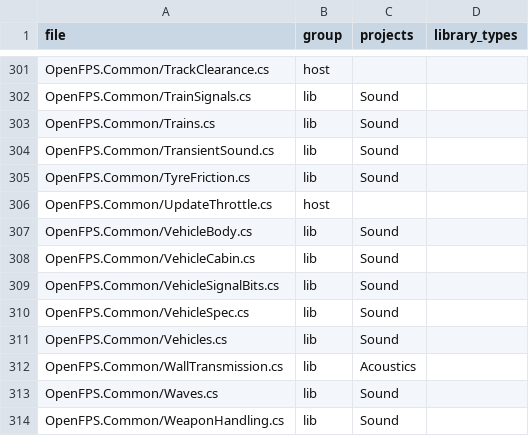
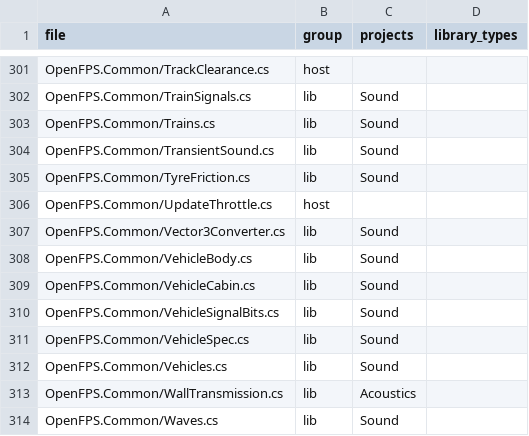
Before and after one commit to churst90/open-fps, a TSV file: OpenFPS.Tests/LibraryBoundary/files.tsv, drawn as a sheet; only a part is shown, gaps mark what is left out; the shorter side is filled out with more unchanged rows.

```diff
--- a/OpenFPS.Tests/LibraryBoundary/files.tsv
+++ b/OpenFPS.Tests/LibraryBoundary/files.tsv
@@ -306,2 +306,3 @@ OpenFPS.Common/TyreFriction.cs	lib	Sound
 OpenFPS.Common/UpdateThrottle.cs	host		
+OpenFPS.Common/Vector3Converter.cs	lib	Sound	
 OpenFPS.Common/VehicleBody.cs	lib	Sound	
```
Also changed, not shown: OpenFPS.Tests/LibraryBoundary/allowed.tsv, 1 other file.
